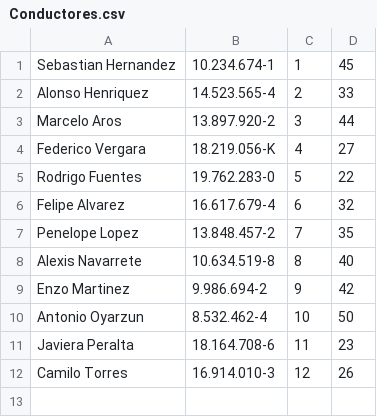
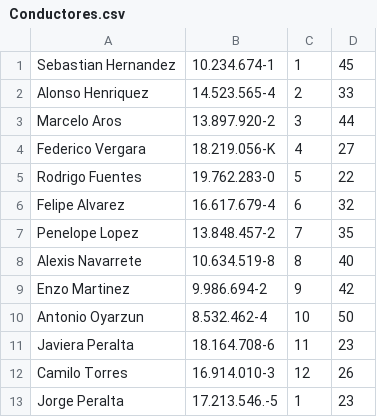
Before and after one commit to DaylanStay/proyectoProAva, a CSV file: Archivos/Conductores.csv, drawn as a sheet.

```diff
--- a/Archivos/Conductores.csv
+++ b/Archivos/Conductores.csv
@@ -12 +12,2 @@ Javiera Peralta,18.164.708-6,11,23
 Camilo Torres,16.914.010-3,12,26
+Jorge Peralta,17.213.546.-5,1,23
```
Also changed, not shown: 35 other files.
